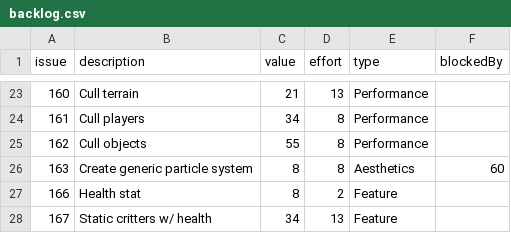
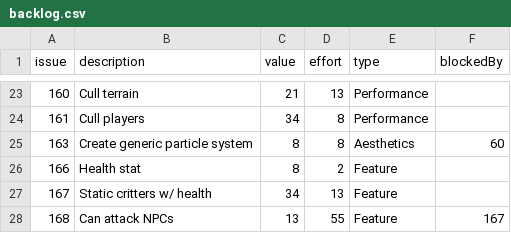
Before and after one commit to timgurto/Hellas, a CSV file: doc/backlog/backlog.csv, drawn as a sheet; only a part is shown, gaps mark what is left out; the shorter side is filled out with more unchanged rows; the diff names each change by its address in the sheet, - before the commit and + after, or states it on an @@ line.

Commit message:
Alert only nearby users when object added/removed
Fixes #162

```diff
--- a/doc/backlog/backlog.csv
+++ b/doc/backlog/backlog.csv
-row 25: 162 | Cull objects | 55 | 8 | Performance
```
Also changed, not shown: 3 other files.
